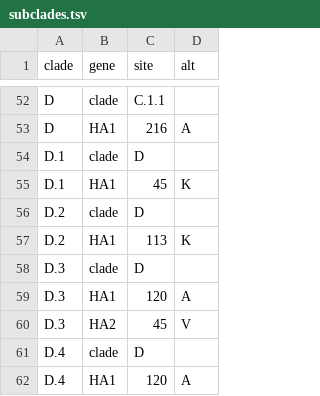
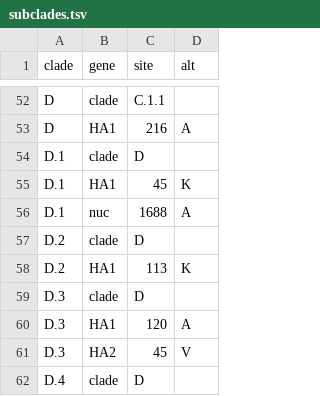
Before and after one commit to influenza-clade-nomenclature/seasonal_A-H1N1pdm_HA, a TSV file: .auto-generated/subclades.tsv, drawn as a sheet; only a part is shown, gaps mark what is left out; the shorter side is filled out with more unchanged rows; the diff names each change by its address in the sheet, - before the commit and + after, or states it on an @@ line.

```diff
--- a/.auto-generated/subclades.tsv
+++ b/.auto-generated/subclades.tsv
+row 56: D.1 | nuc | 1688 | A
```
Also changed, not shown: .auto-generated/subclade-proposals.tsv, 1 other file.
